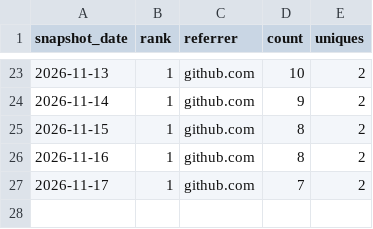
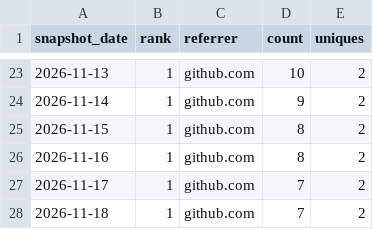
Before and after one commit to danielep71/K-Risk-Engines, a CSV file: data/referrers.csv, drawn as a sheet; only a part is shown, gaps mark what is left out; the diff names each change by its address in the sheet, - before the commit and + after, or states it on an @@ line.

```diff
--- a/data/referrers.csv
+++ b/data/referrers.csv
+row 28: 2026-11-18 | 1 | github.com | 7 | 2
```
Also changed, not shown: data/popular_paths.csv, data/traffic.csv, 2 other files.
